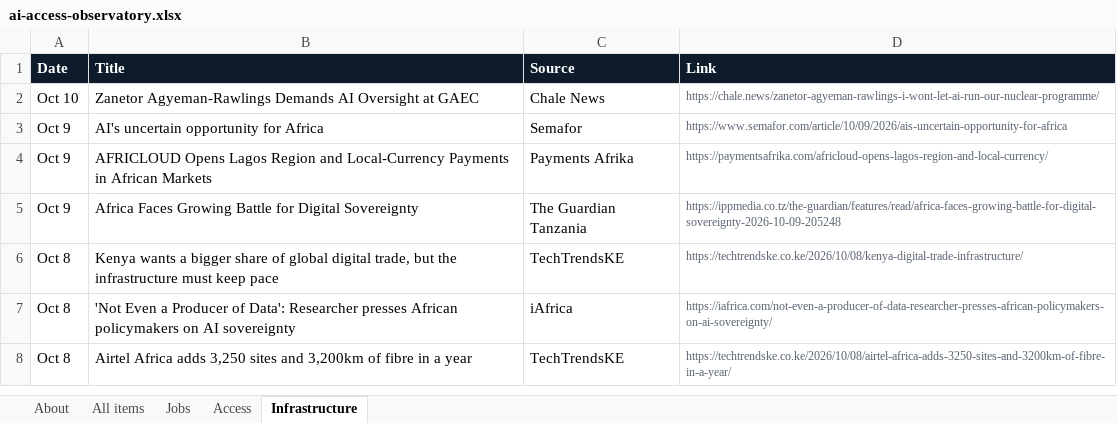
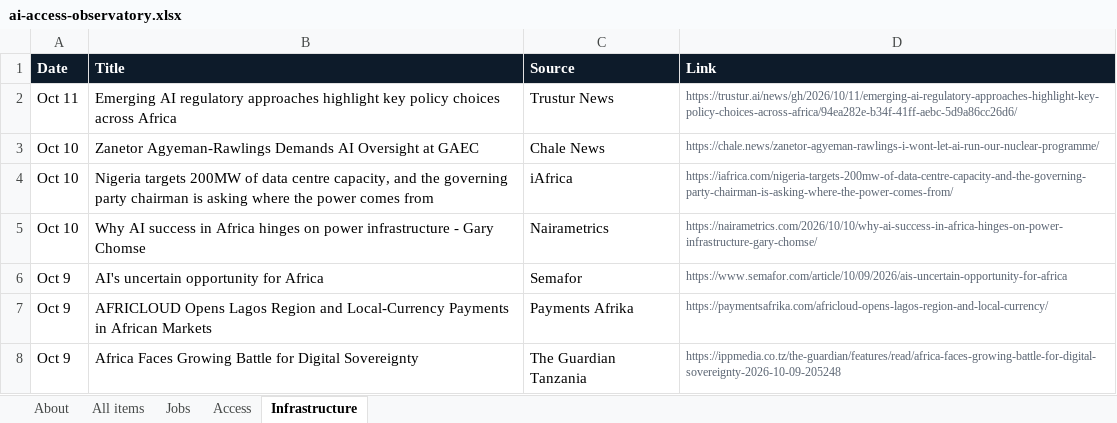
Before and after one commit to samuelajayi29-maker/ai-access-observatory, an Excel workbook: data/ai-access-observatory.xlsx, sheet Infrastructure, drawn as a sheet; only a part is shown; the shorter side is filled out with more unchanged rows; values as stored, in another font and other column widths than the file's, no borders; the diff names each change by its address in the sheet, - before the commit and + after, or states it on an @@ line.

```diff
--- a/data/ai-access-observatory.xlsx (sheet Infrastructure)
+++ b/data/ai-access-observatory.xlsx (sheet Infrastructure)
+row 2: Oct 11 | Emerging AI regulatory approaches highlight key policy choices across Africa | Trustur News | https://trustur.ai/news/gh/2026/10/11/emerging-ai-regulatory-approaches-highlight-key-policy-choices-across-africa/94ea282e-b34f-41ff-aebc-5d9a86cc26d6/
+row 4: Oct 10 | Nigeria targets 200MW of data centre capacity, and the governing party chairman is asking where the power comes from | iAfrica | https://iafrica.com/nigeria-targets-200mw-of-data-centre-capacity-and-the-governing-party-chairman-is-asking-where-the-power-comes-from/
+row 5: Oct 10 | Why AI success in Africa hinges on power infrastructure - Gary Chomse | Nairametrics | https://nairametrics.com/2026/10/10/why-ai-success-in-africa-hinges-on-power-infrastructure-gary-chomse/
```
Also changed, not shown: sheet All items, sheet Access, sheet Jobs, sheet About, 2 other files.
